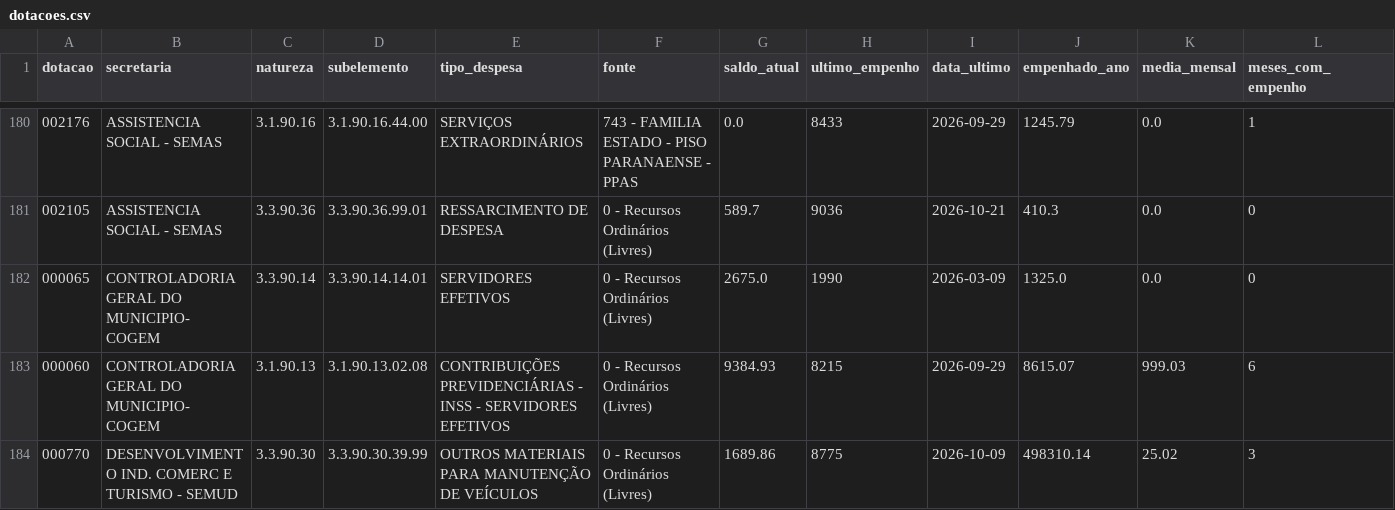
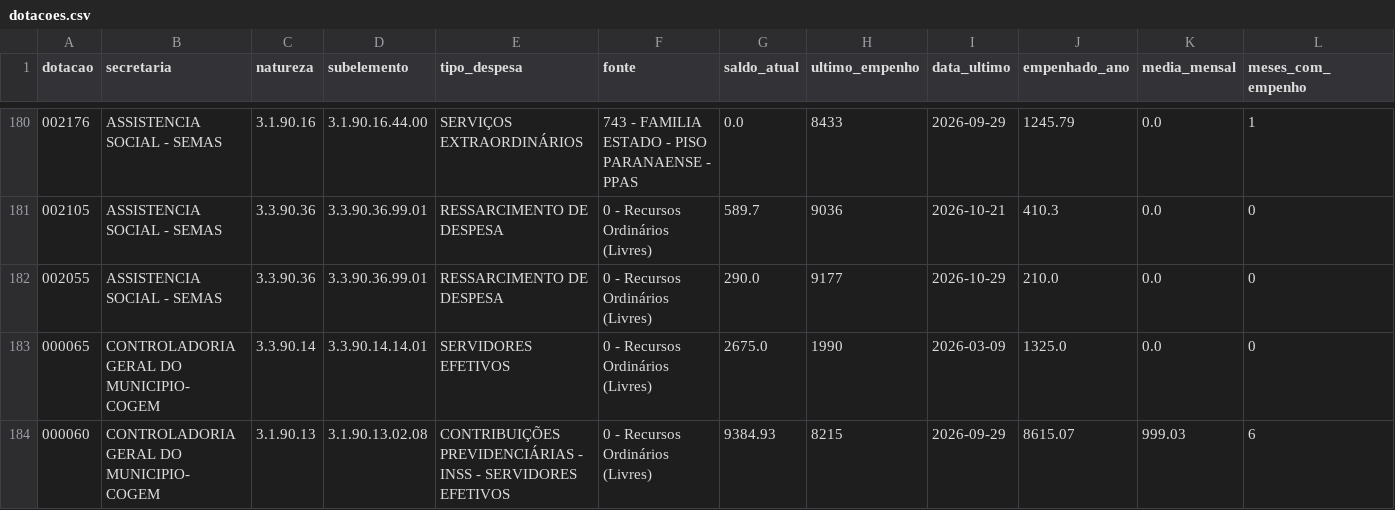
Before and after one commit to vagnerims2/painel-leopolis, a CSV file: data/dotacoes.csv, drawn as a sheet; only a part is shown, gaps mark what is left out; the shorter side is filled out with more unchanged rows; rows hold the shown columns only; the diff names each change by its address in the sheet, - before the commit and + after, or states it on an @@ line.

```diff
--- a/data/dotacoes.csv
+++ b/data/dotacoes.csv
+row 182: 002055 | ASSISTENCIA SOCIAL - SEMAS | 3.3.90.36 | 3.3.90.36.99.01 | RESSARCIMENTO DE DESPESA | 0 - Recursos Ordinários (Livres) | 290.0 | 9177 | 2026-10-29 | 210.0 | 0.0 | 0
```
Also changed, not shown: data/liquidacoes.csv, data/movimento.csv, 8 other files.
